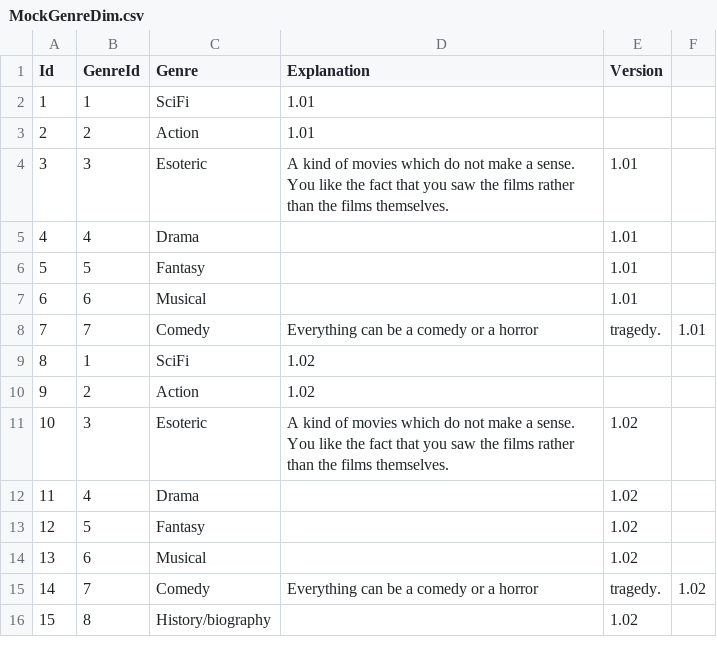
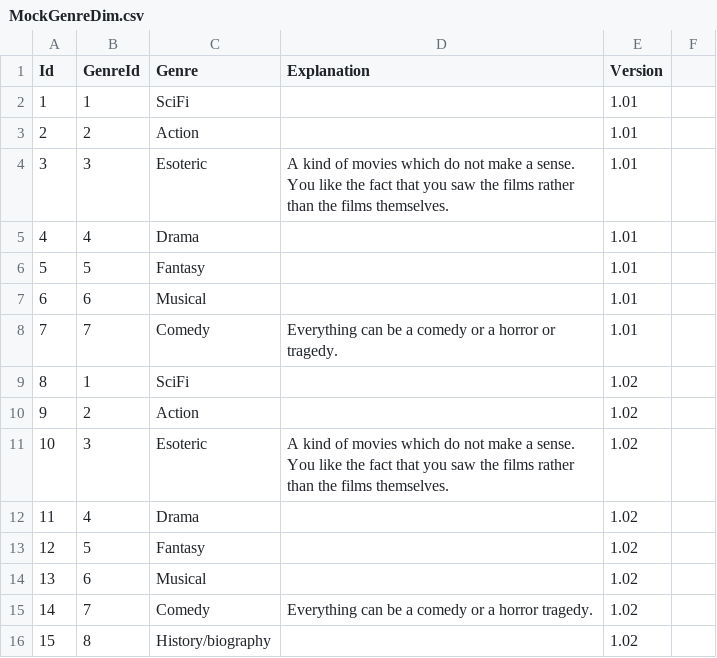
Before and after one commit to YasuThompson/blazor_table_edit_demo, a CSV file: MovieTableEdit/Data/MockGenreDim.csv, drawn as a sheet.

```diff
--- a/MovieTableEdit/Data/MockGenreDim.csv
+++ b/MovieTableEdit/Data/MockGenreDim.csv
@@ -1,4 +1,4 @@
 Id,GenreId,Genre,Explanation,Version
-1,1,SciFi,1.01
-2,2,Action,1.01
+1,1,SciFi,,1.01
+2,2,Action,,1.01
 3,3,Esoteric,A kind of movies which do not make a sense. You like the fact that you saw the films rather than the films themselves.,1.01
@@ -7,5 +7,5 @@ Id,GenreId,Genre,Explanation,Version
 6,6,Musical,,1.01
-7,7,Comedy,Everything can be a comedy or a horror, tragedy.,1.01
-8,1,SciFi,1.02
-9,2,Action,1.02
+7,7,Comedy,Everything can be a comedy or a horror or tragedy.,1.01
+8,1,SciFi,,1.02
+9,2,Action,,1.02
 10,3,Esoteric,A kind of movies which do not make a sense. You like the fact that you saw the films rather than the films themselves.,1.02
@@ -14,3 +14,3 @@ Id,GenreId,Genre,Explanation,Version
 13,6,Musical,,1.02
-14,7,Comedy,Everything can be a comedy or a horror, tragedy.,1.02
+14,7,Comedy,Everything can be a comedy or a horror tragedy.,1.02
 15,8,History/biography,,1.02
```
Also changed, not shown: 3 other files.
